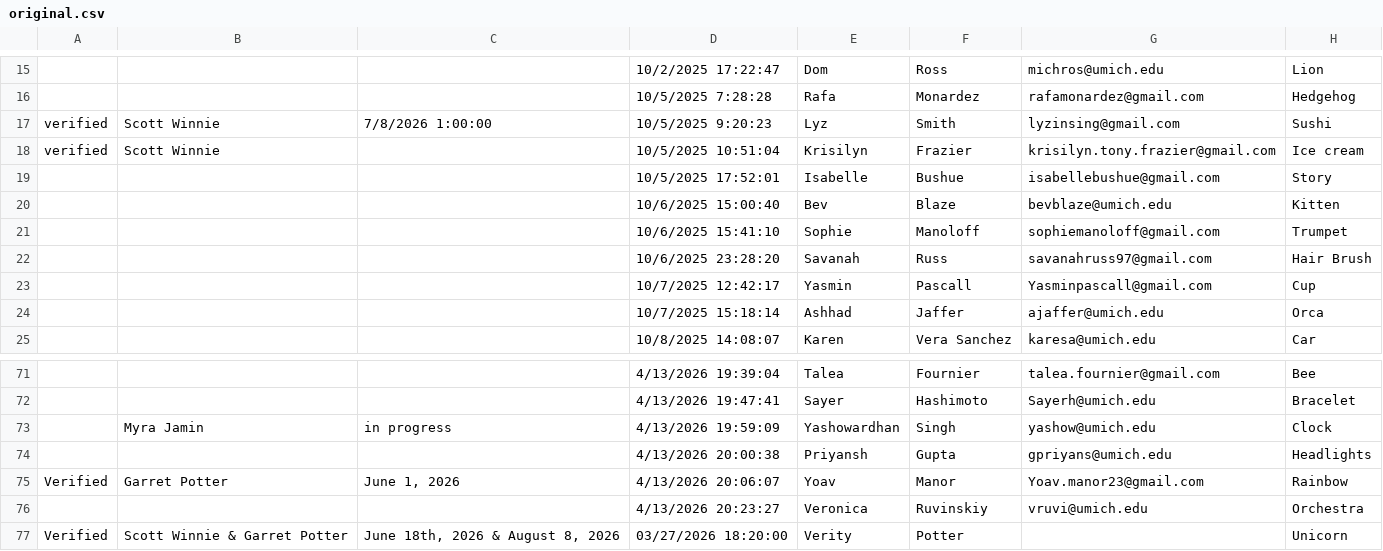
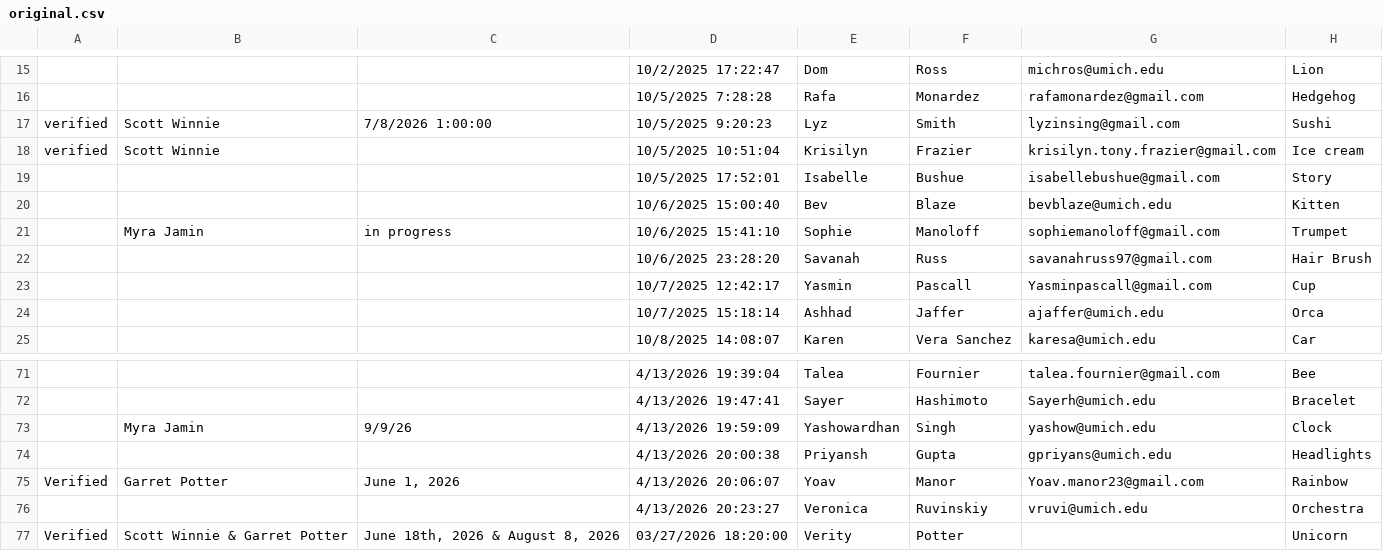
Before and after one commit to The-Real-Kevin/everstory-automation, a CSV file: data/original.csv, drawn as a sheet; only a part is shown, gaps mark what is left out; the diff names each change by its address in the sheet, - before the commit and + after, or states it on an @@ line.

```diff
--- a/data/original.csv
+++ b/data/original.csv
-B21: (empty)
+B21: Myra Jamin
-C21: (empty)
+C21: in progress
-C73: in progress
+C73: 9/9/26
```
Also changed, not shown: data/additions.csv, 2 other files.
